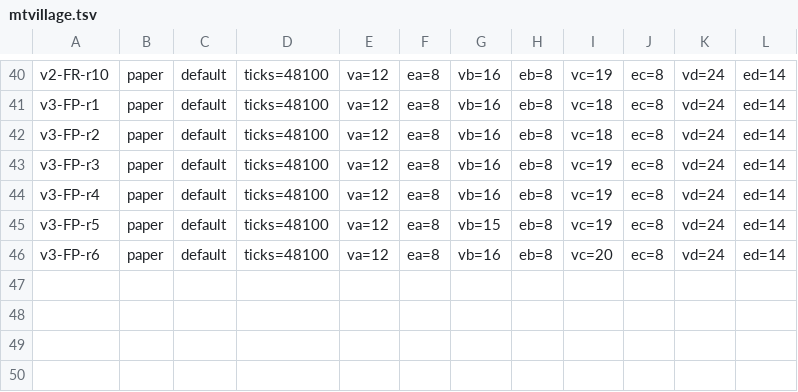
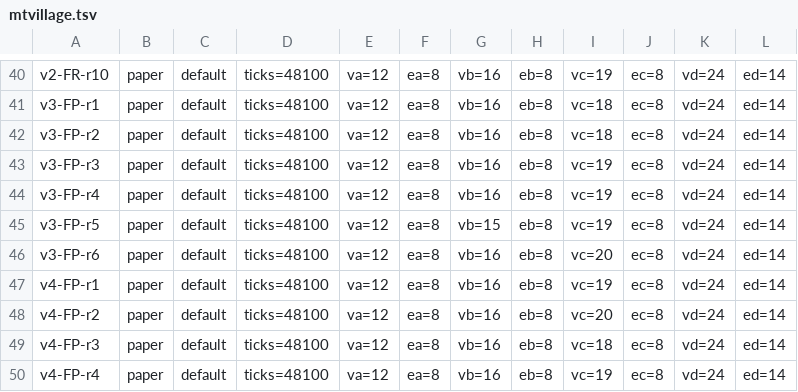
Before and after one commit to Quavon-dev/kirigami, a TSV file: testing/results/farms/mtvillage.tsv, drawn as a sheet; only a part is shown, gaps mark what is left out.

```diff
--- a/testing/results/farms/mtvillage.tsv
+++ b/testing/results/farms/mtvillage.tsv
@@ -46 +46,5 @@ v3-FP-r5	paper	default	ticks=48100	va=12	ea=8	vb=15	eb=8	vc=19	ec=8	vd=24	ed=14
 v3-FP-r6	paper	default	ticks=48100	va=12	ea=8	vb=16	eb=8	vc=20	ec=8	vd=24	ed=14	
+v4-FP-r1	paper	default	ticks=48100	va=12	ea=8	vb=16	eb=8	vc=19	ec=8	vd=24	ed=14	
+v4-FP-r2	paper	default	ticks=48100	va=12	ea=8	vb=16	eb=8	vc=20	ec=8	vd=24	ed=14	
+v4-FP-r3	paper	default	ticks=48100	va=12	ea=8	vb=16	eb=8	vc=18	ec=8	vd=24	ed=14	
+v4-FP-r4	paper	default	ticks=48100	va=12	ea=8	vb=16	eb=8	vc=19	ec=8	vd=24	ed=14	
```
Also changed, not shown: 1 other file.
